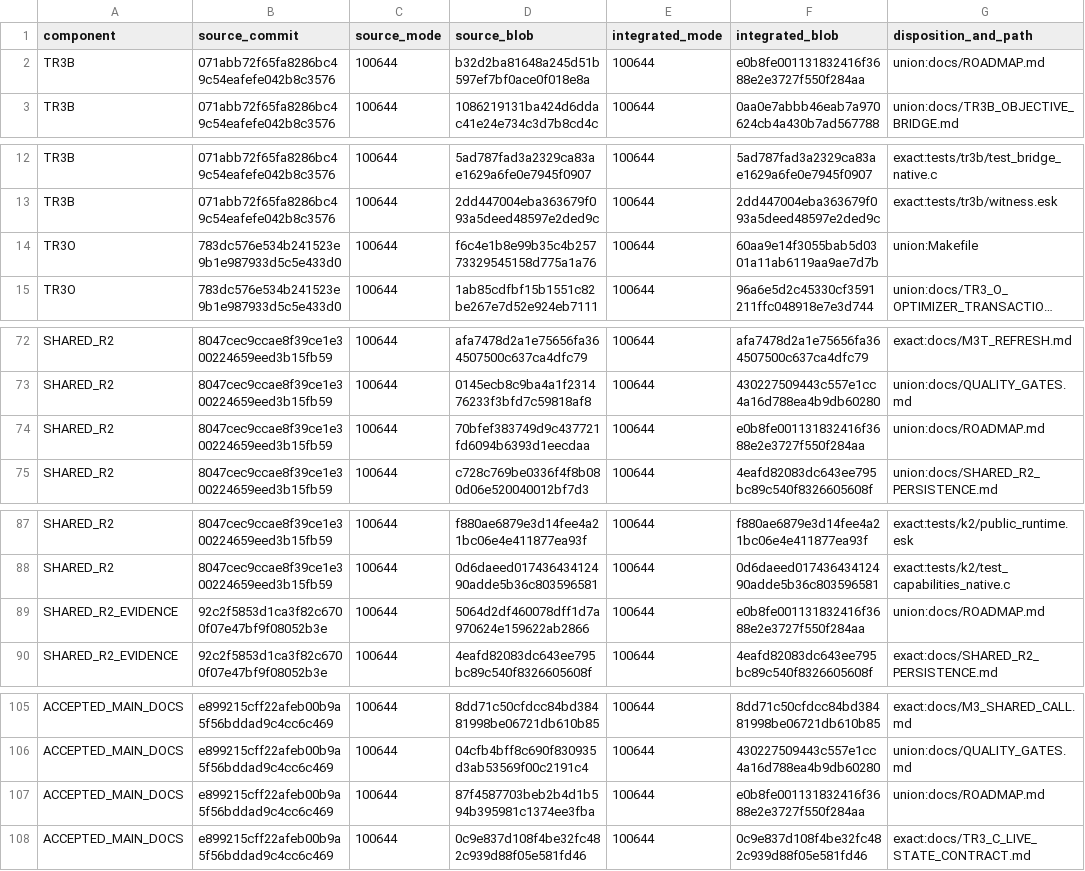
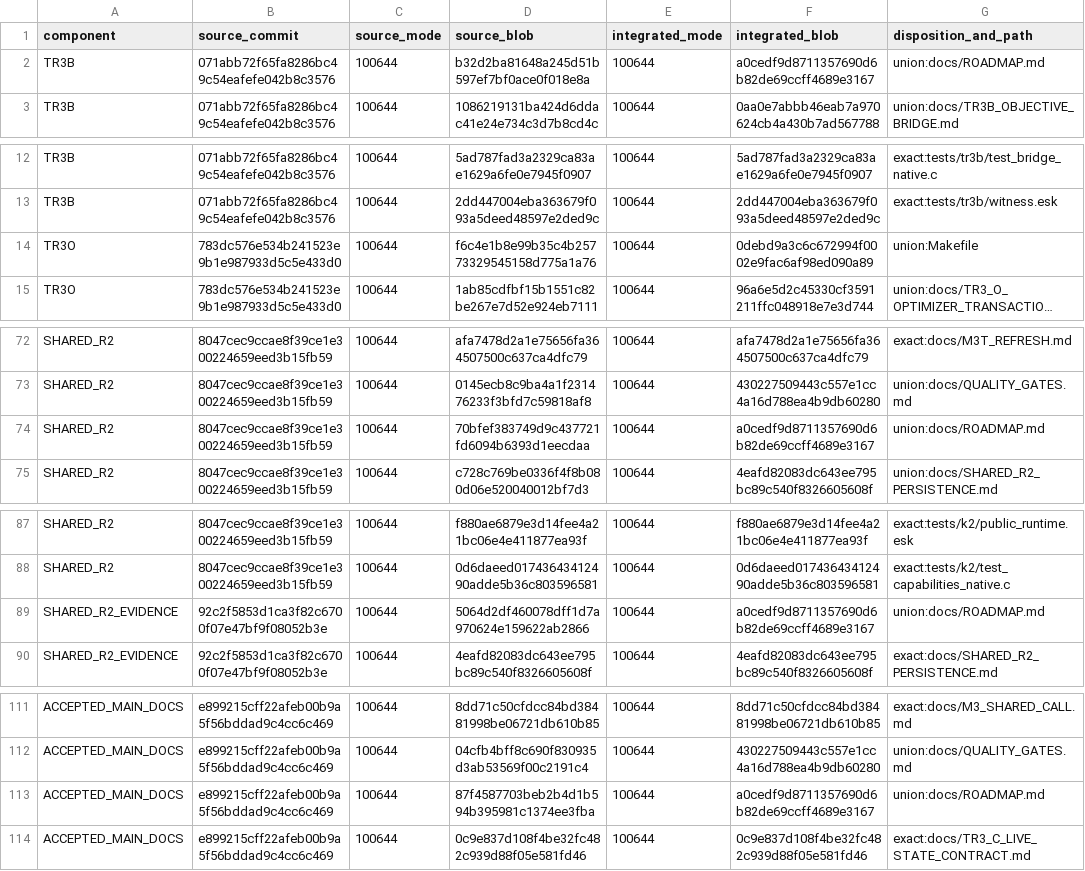
Before and after one commit to Gabriel-Kahen/eshkol-transformer, a TSV file: docs/WAVE3_TRAINING_PREREQUISITES_BLOBS.tsv, drawn as a sheet; only a part is shown, gaps mark what is left out; long unchanged cells end in …; addresses are those after the commit; the diff covers the shown part only; the diff names each change by its address in the sheet, - before the commit and + after, or states it on an @@ line.

Commit message:
integrate bounded E3 native frame candidate

```diff
--- a/docs/WAVE3_TRAINING_PREREQUISITES_BLOBS.tsv
+++ b/docs/WAVE3_TRAINING_PREREQUISITES_BLOBS.tsv
-F2 (integrated_blob): e0b8fe001131832416f3688e2e3727f550f284aa
+F2 (integrated_blob): a0cedf9d8711357690d6b82de69ccff4689e3167
-F14 (integrated_blob): 60aa9e14f3055bab5d0301a11ab6119aa9ae7d7b
+F14 (integrated_blob): 0debd9a3c6c672994f0002e9fac6af98ed090a89
-F74 (integrated_blob): e0b8fe001131832416f3688e2e3727f550f284aa
+F74 (integrated_blob): a0cedf9d8711357690d6b82de69ccff4689e3167
-F89 (integrated_blob): e0b8fe001131832416f3688e2e3727f550f284aa
+F89 (integrated_blob): a0cedf9d8711357690d6b82de69ccff4689e3167
-F113 (integrated_blob): e0b8fe001131832416f3688e2e3727f550f284aa
+F113 (integrated_blob): a0cedf9d8711357690d6b82de69ccff4689e3167
```
Also changed, not shown: 6 added rows and 7 edited cells elsewhere in this file, 10 other files.
